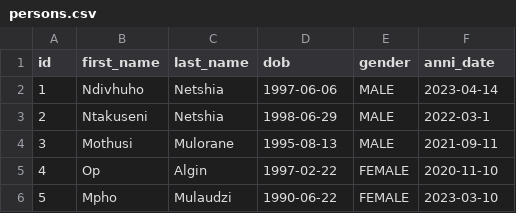
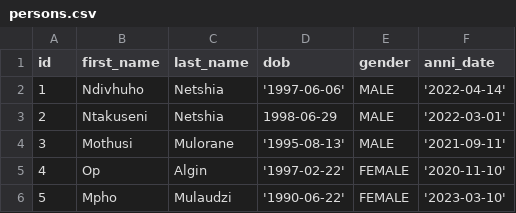
Before and after one commit to Netshia/core-spring, a CSV file: src/main/resources/db/changelog/data/persons.csv, drawn as a sheet.

```diff
--- a/src/main/resources/db/changelog/data/persons.csv
+++ b/src/main/resources/db/changelog/data/persons.csv
@@ -1,6 +1,6 @@
 id,first_name,last_name,dob,gender,anni_date
-1,"Ndivhuho","Netshia","1997-06-06","MALE","2023-04-14"
-2,"Ntakuseni","Netshia","1998-06-29","MALE","2022-03-1"
-3,"Mothusi","Mulorane","1995-08-13","MALE","2021-09-11"
-4,"Op","Algin","1997-02-22","FEMALE","2020-11-10"
-5,"Mpho","Mulaudzi","1990-06-22","FEMALE","2023-03-10"
+1,Ndivhuho,Netshia,'1997-06-06',MALE,'2022-04-14'
+2,Ntakuseni,Netshia,1998-06-29,MALE,'2022-03-01'
+3,Mothusi,Mulorane,'1995-08-13',MALE,'2021-09-11'
+4,Op,Algin,'1997-02-22',FEMALE,'2020-11-10'
+5,Mpho,Mulaudzi,'1990-06-22',FEMALE,'2023-03-10'
```
Also changed, not shown: src/main/resources/db/changelog/data/addresses.csv, 13 other files.
